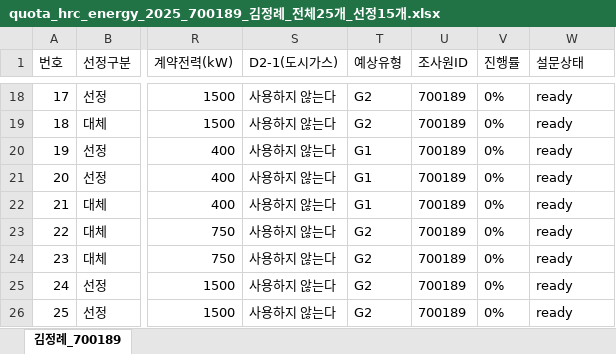
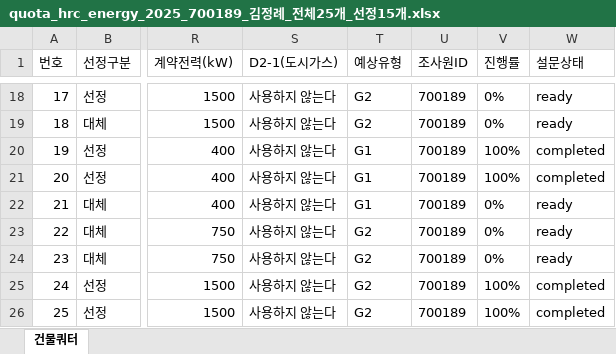
Before and after one commit to bychoi-space/onlinepoll, an Excel workbook: data/quotas/quota_hrc_energy_2025_700189_김정례_전체25개_선정15개.xlsx, sheet 건물쿼터, drawn as a sheet; only a part is shown, gaps mark what is left out; values as stored, in another font and other column widths than the file's, no borders; the diff names each change by its address in the sheet, - before the commit and + after, or states it on an @@ line.

```diff
--- a/data/quotas/quota_hrc_energy_2025_700189_김정례_전체25개_선정15개.xlsx (sheet 건물쿼터)
+++ b/data/quotas/quota_hrc_energy_2025_700189_김정례_전체25개_선정15개.xlsx (sheet 건물쿼터)
-sheet tab: 김정례_700189
+sheet tab: 건물쿼터
-V20:V21 (진행률): 0%
+V20:V21 (진행률): 100%
-W20:W21 (설문상태): ready
+W20:W21 (설문상태): completed
-V25:V26 (진행률): 0%
+V25:V26 (진행률): 100%
-W25:W26 (설문상태): ready
+W25:W26 (설문상태): completed
```
Also changed, not shown: data/quotas/quota_hrc_energy_2025_700193_강영미_전체15개_선정5개.xlsx, data/quotas/quota_hrc_energy_2025_700275_강영미_전체219개_선정70개.xlsx, 13 other files.
